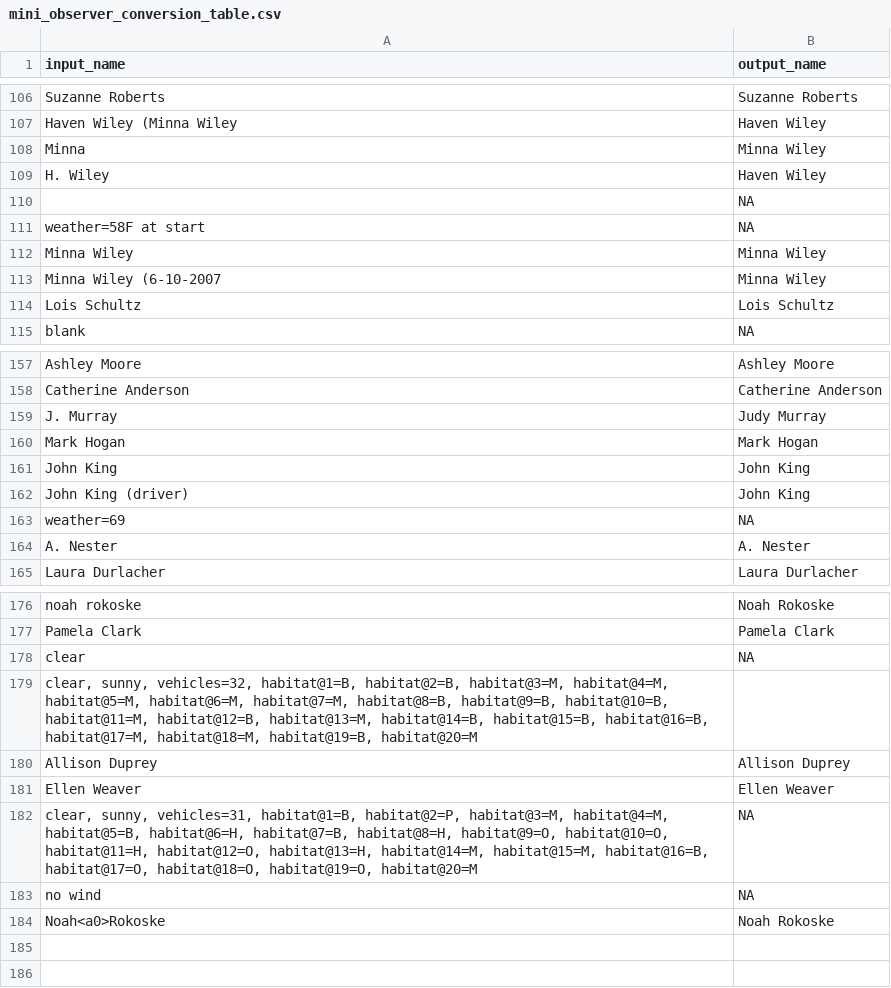
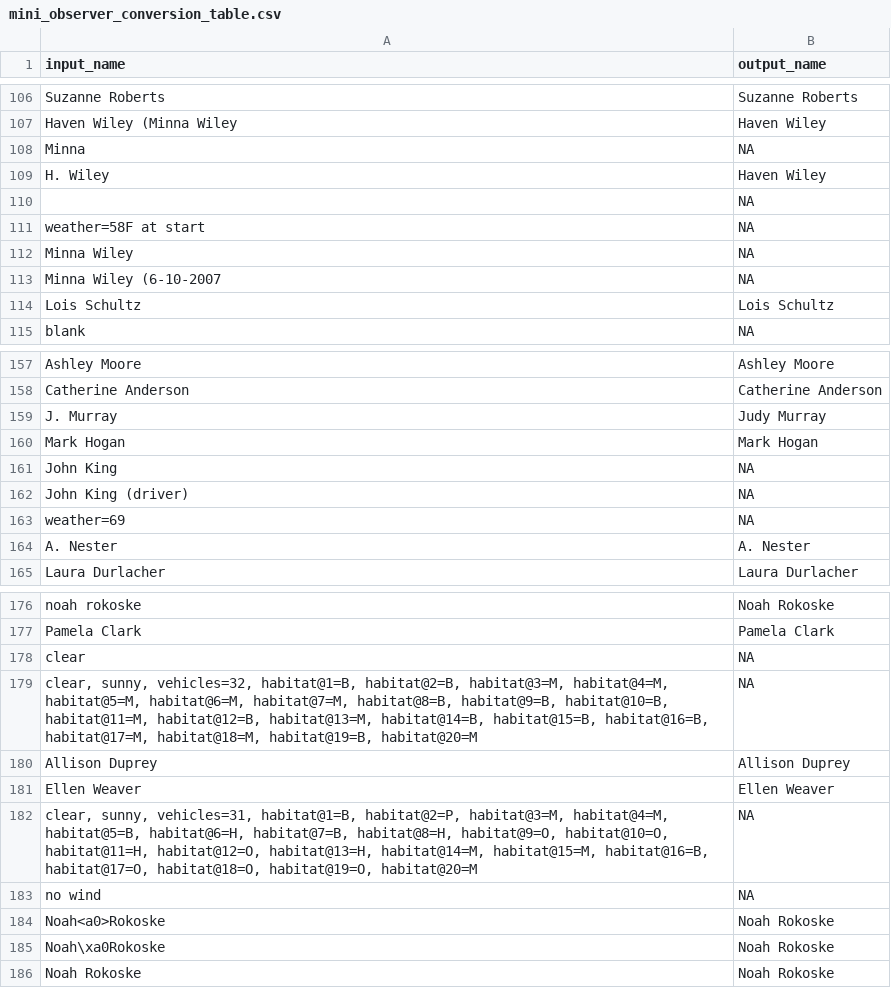
Before and after one commit to nc-minibbs/mbbs, a CSV file: inst/extdata/mini_observer_conversion_table.csv, drawn as a sheet; only a part is shown, gaps mark what is left out; the diff names each change by its address in the sheet, - before the commit and + after, or states it on an @@ line.

```diff
--- a/inst/extdata/mini_observer_conversion_table.csv
+++ b/inst/extdata/mini_observer_conversion_table.csv
-B108 (output_name): Minna Wiley
+B108 (output_name): NA
-B112:B113 (output_name): Minna Wiley
+B112:B113 (output_name): NA
-B161:B162 (output_name): John King
+B161:B162 (output_name): NA
-B179 (output_name): (empty)
+B179 (output_name): NA
+row 185: Noah\xa0Rokoske | Noah Rokoske
+row 186: Noah Rokoske | Noah Rokoske
```
Also changed, not shown: 2 other files.
